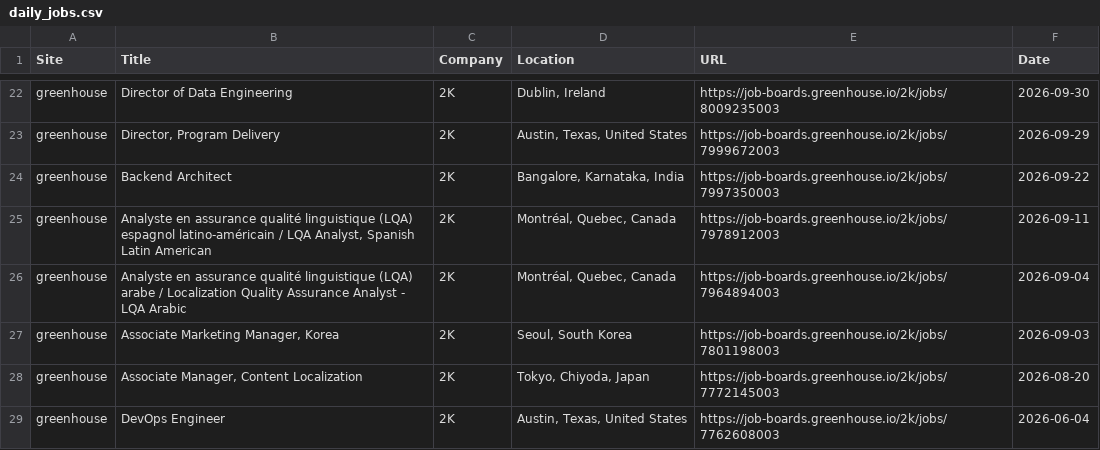
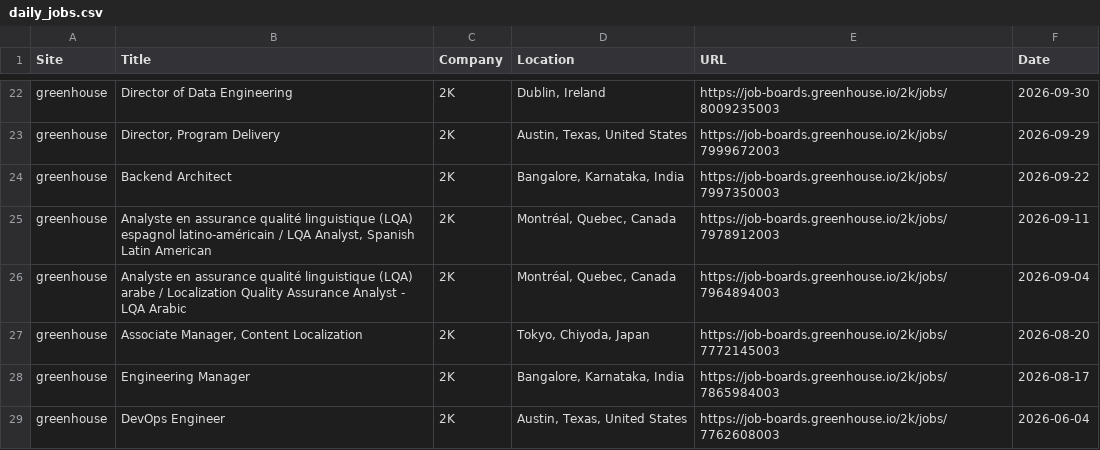
Before and after one commit to christiandguerard/ever-jobs-dash, a CSV file: daily_jobs.csv, drawn as a sheet; only a part is shown, gaps mark what is left out; removed rows and columns are numbered as before the commit, all else as after; the diff covers the shown part only; the diff names each change by its address in the sheet, - before the commit and + after, or states it on an @@ line.

Commit message:
Update job dashboard: Wed Nov 18 20:16:51 UTC 2026

```diff
--- a/daily_jobs.csv
+++ b/daily_jobs.csv
-row 27: greenhouse | Associate Marketing Manager, Korea | 2K | Seoul, South Korea | https://job-boards.greenhouse.io/2k/jobs/7801198003 | 2026-09-03
+row 28: greenhouse | Engineering Manager | 2K | Bangalore, Karnataka, India | https://job-boards.greenhouse.io/2k/jobs/7865984003 | 2026-08-17
```
Also changed, not shown: 8 added rows, 8 removed rows, 4 moved rows and 10 edited cells elsewhere in this file.
